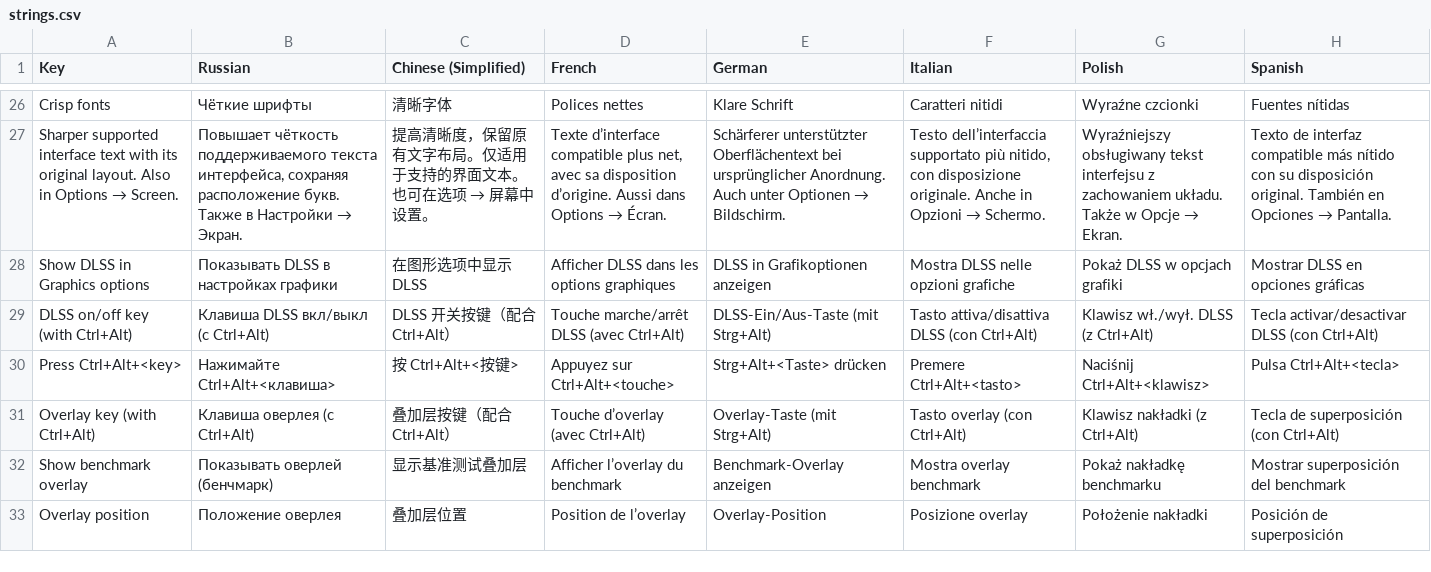
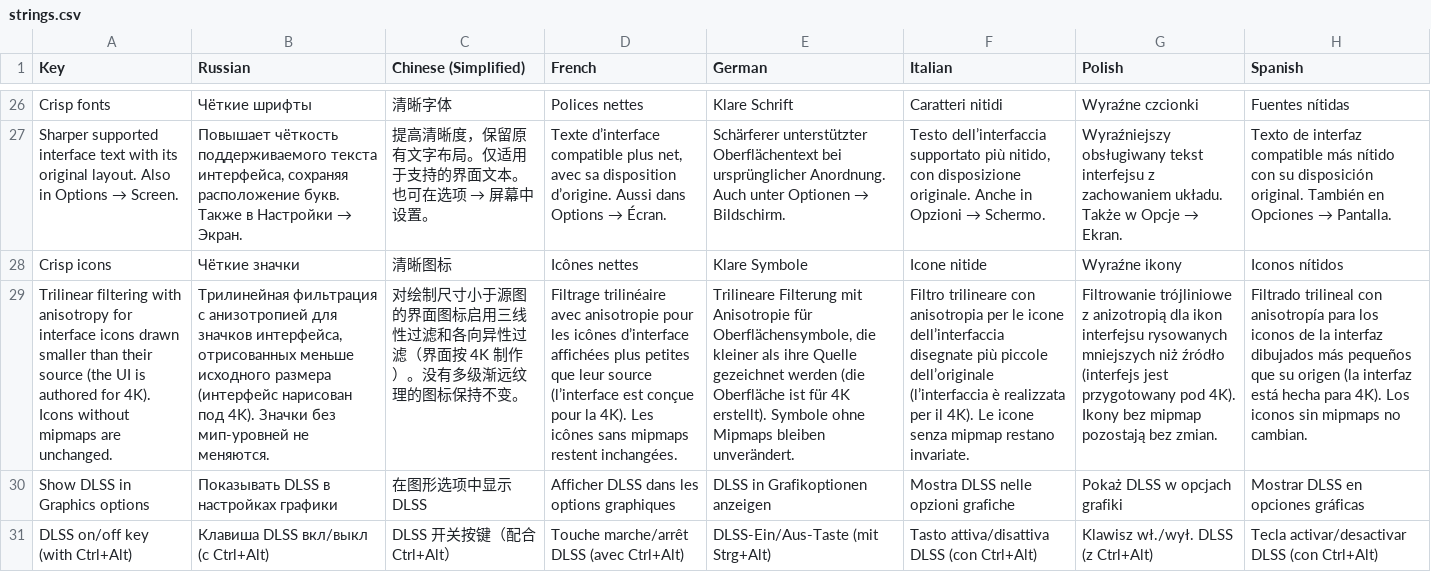
Before and after one commit to UberMorgott/PhoenixPoint-Mod-Renderforge, a CSV file: src/Localization/strings.csv, drawn as a sheet; only a part is shown, gaps mark what is left out; the shorter side is filled out with more unchanged rows; the diff names each change by its address in the sheet, - before the commit and + after, or states it on an @@ line.

Commit message:
feat(mod): crisp icons — trilinear + anisotropic filtering for downscaled UI sprites

```diff
--- a/src/Localization/strings.csv
+++ b/src/Localization/strings.csv
+row 28: Crisp icons | Чёткие значки | 清晰图标 | Icônes nettes | Klare Symbole | Icone nitide | Wyraźne ikony | Iconos nítidos
+row 29: Trilinear filtering with anisotropy for interface icons drawn smaller than their source (the UI is authored for 4K). Icons without mipmaps are unchanged. | Трилинейная фильтрация с анизотропией для значков интерфейса, отрисованных меньше исходного размера (интерфейс нарисован под 4K). Значки без мип-уровней не меняются. | 对绘制尺寸小于源图的界面图标启用三线性过滤和各向异性过滤（界面按 4K 制作）。没有多级渐远纹理的图标保持不变。 | Filtrage trilinéaire avec anisotropie pour les icônes d’interface affichées plus petites que leur source (l’interface est conçue pour la 4K). Les icônes sans mipmaps restent inchangées. | Trilineare Filterung mit Anisotropie für Oberflächensymbole, die kleiner als ihre Quelle gezeichnet werden (die Oberfläche ist für 4K erstellt). Symbole ohne Mipmaps bleiben unverändert. | Filtro trilineare con anisotropia per le icone dell’interfaccia disegnate più piccole dell’originale (l’interfaccia è realizzata per il 4K). Le icone senza mipmap restano invariate. | Filtrowanie trójliniowe z anizotropią dla ikon interfejsu rysowanych mniejszych niż źródło (interfejs jest przygotowany pod 4K). Ikony bez mipmap pozostają bez zmian. | Filtrado trilineal con anisotropía para los iconos de la interfaz dibujados más pequeños que su origen (la interfaz está hecha para 4K). Los iconos sin mipmaps no cambian.
```
Also changed, not shown: 7 other files.
